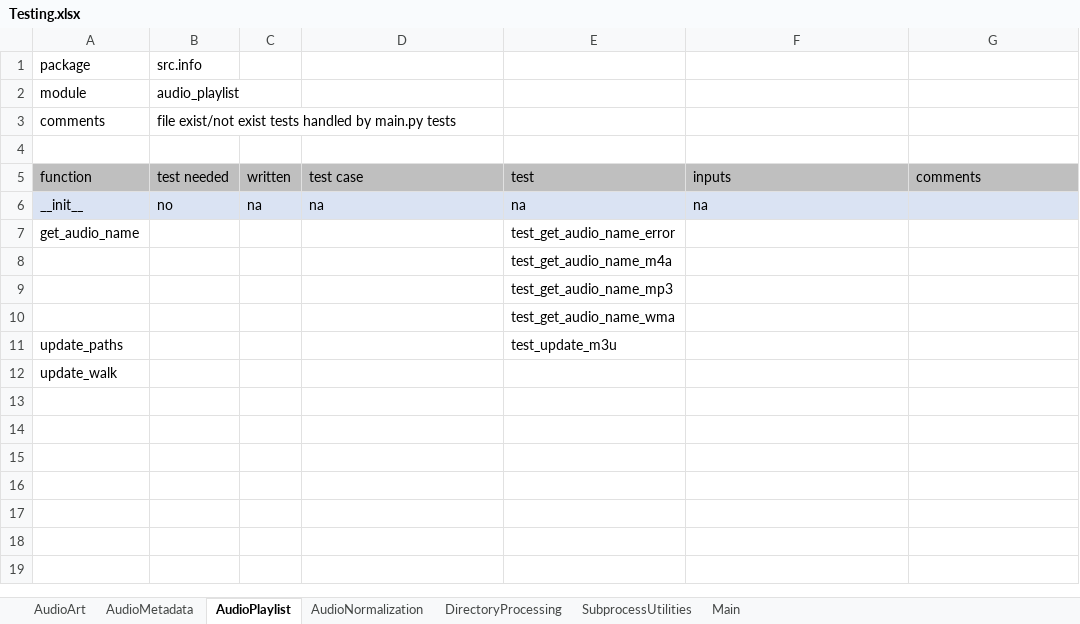
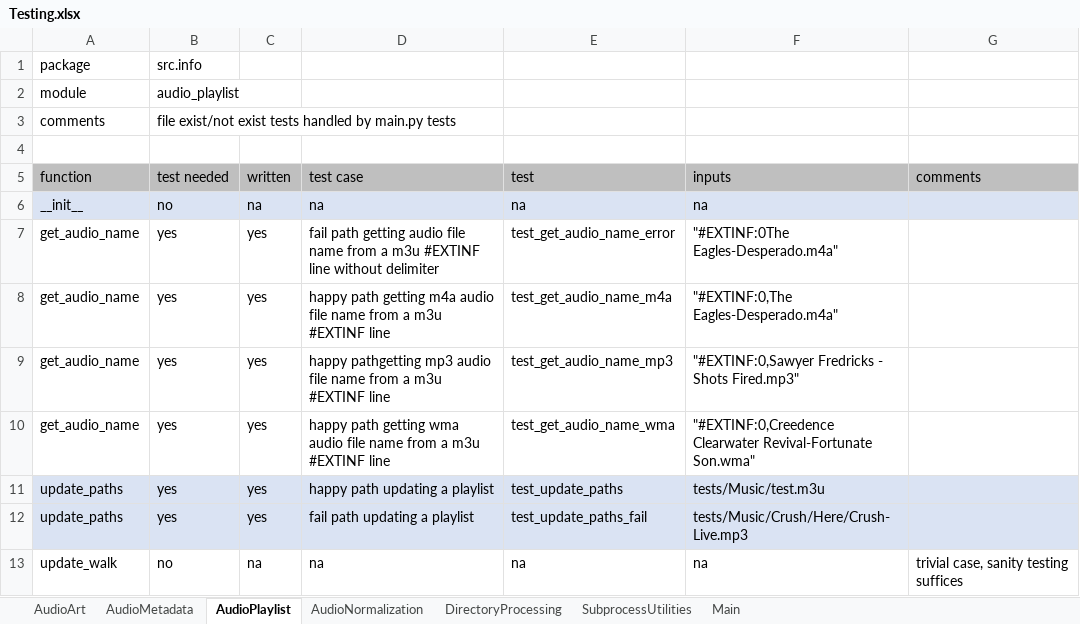
Before and after one commit to manweile/MusicProcessing, an Excel workbook: excel_files/Testing.xlsx, sheet AudioPlaylist, drawn as a sheet; values as stored, in another font and other column widths than the file's, no borders; removed rows and columns are numbered as before the commit, all else as after; the diff names each change by its address in the sheet, - before the commit and + after, or states it on an @@ line.

Commit message:
audio playlist updated

```diff
--- a/excel_files/Testing.xlsx (sheet AudioPlaylist)
+++ b/excel_files/Testing.xlsx (sheet AudioPlaylist)
-B7 (test needed): (empty)
+B7 (test needed): yes
-C7 (written): (empty)
+C7 (written): yes
-D7 (test case): (empty)
+D7 (test case): fail path getting audio file name from a m3u #EXTINF line without delimiter
-F7 (inputs): (empty)
+F7 (inputs): "#EXTINF:0The Eagles-Desperado.m4a"
-row 8:  |  |  |  | test_get_audio_name_m4a
-row 9:  |  |  |  | test_get_audio_name_mp3
-row 10:  |  |  |  | test_get_audio_name_wma
-row 11: update_paths |  |  |  | test_update_m3u
-row 12: update_walk
+row 8: get_audio_name | yes | yes | happy path getting m4a audio file name from a m3u #EXTINF line | test_get_audio_name_m4a | "#EXTINF:0,The Eagles-Desperado.m4a"
+row 9: get_audio_name | yes | yes | happy pathgetting mp3 audio file name from a m3u #EXTINF line | test_get_audio_name_mp3 | "#EXTINF:0,Sawyer Fredricks - Shots Fired.mp3"
+row 10: get_audio_name | yes | yes | happy path getting wma audio file name from a m3u #EXTINF line | test_get_audio_name_wma | "#EXTINF:0,Creedence Clearwater Revival-Fortunate Son.wma"
+row 11: update_paths | yes | yes | happy path updating a playlist | test_update_paths | tests/Music/test.m3u
+row 12: update_paths | yes | yes | fail path updating a playlist | test_update_paths_fail | tests/Music/Crush/Here/Crush-Live.mp3
+row 13: update_walk | no | na | na | na | na | trivial case, sanity testing suffices
```
Also changed, not shown: sheet AudioArt, sheet AudioNormalization.
